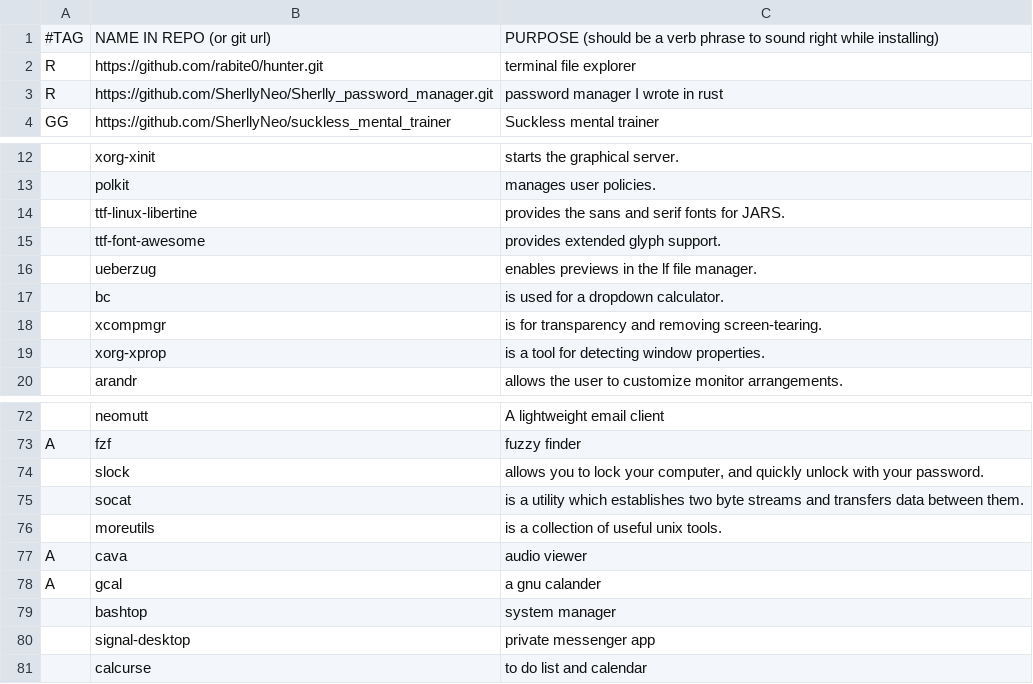
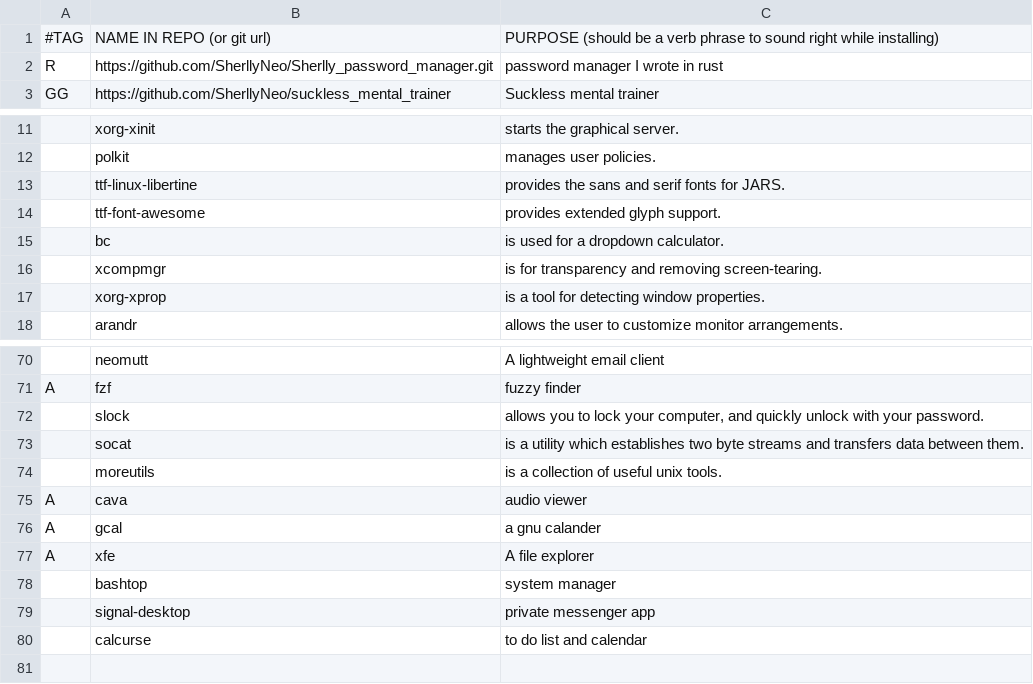
Before and after one commit to SherllyNeo/jars, a CSV file: progs.csv, drawn as a sheet; only a part is shown, gaps mark what is left out; removed rows and columns are numbered as before the commit, all else as after; the diff names each change by its address in the sheet, - before the commit and + after, or states it on an @@ line.

Commit message:
switched main to xfe

```diff
--- a/progs.csv
+++ b/progs.csv
-row 2: R | https://github.com/rabite0/hunter.git | terminal file explorer
-row 16:  | ueberzug | enables previews in the lf file manager.
+row 77: A | xfe | A file explorer
```
